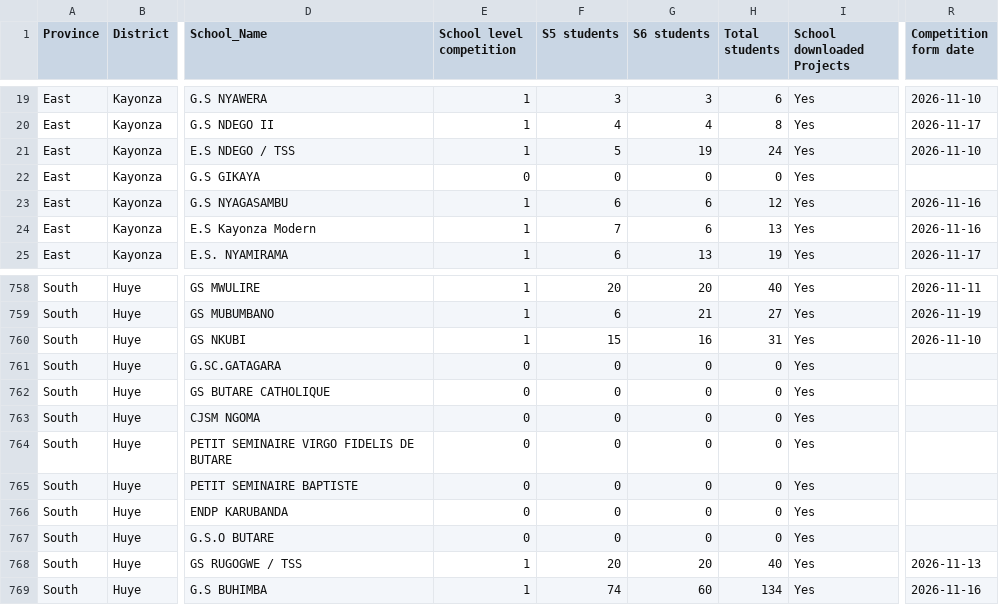
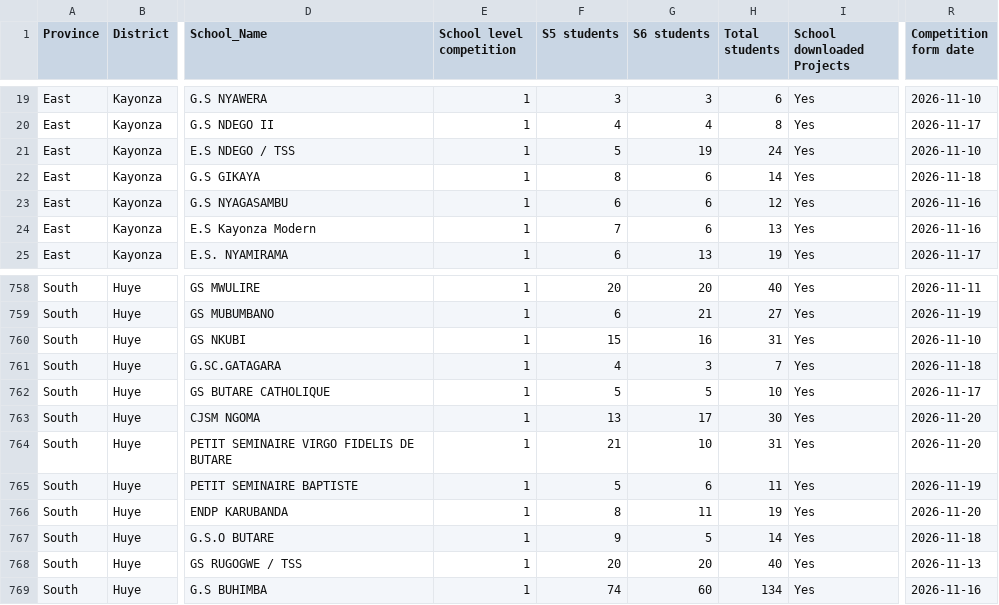
Before and after one commit to mathieunkurunziza-afk/PBA-dashboard, a CSV file: data/active_schools.csv, drawn as a sheet; only a part is shown, gaps mark what is left out; the diff covers the shown part only; the diff names each change by its address in the sheet, - before the commit and + after, or states it on an @@ line.

Commit message:
Update dashboard data

```diff
--- a/data/active_schools.csv
+++ b/data/active_schools.csv
-E22 (School level competition): 0
+E22 (School level competition): 1
-F22 (S5 students): 0
+F22 (S5 students): 8
-G22 (S6 students): 0
+G22 (S6 students): 6
-H22 (Total students): 0
+H22 (Total students): 14
-R22 (Competition form date): (empty)
+R22 (Competition form date): 2026-11-18
-E761:E767 (School level competition): 0
+E761:E767 (School level competition): 1
-F761 (S5 students): 0
+F761 (S5 students): 4
-G761 (S6 students): 0
+G761 (S6 students): 3
-H761 (Total students): 0
+H761 (Total students): 7
-R761 (Competition form date): (empty)
+R761 (Competition form date): 2026-11-18
-F762 (S5 students): 0
+F762 (S5 students): 5
-G762 (S6 students): 0
+G762 (S6 students): 5
-H762 (Total students): 0
+H762 (Total students): 10
-R762 (Competition form date): (empty)
+R762 (Competition form date): 2026-11-17
-F763 (S5 students): 0
+F763 (S5 students): 13
-G763 (S6 students): 0
+G763 (S6 students): 17
-H763 (Total students): 0
+H763 (Total students): 30
-R763:R764 (Competition form date): (empty)
+R763:R764 (Competition form date): 2026-11-20
-F764 (S5 students): 0
+F764 (S5 students): 21
-G764 (S6 students): 0
+G764 (S6 students): 10
-H764 (Total students): 0
+H764 (Total students): 31
-F765 (S5 students): 0
+F765 (S5 students): 5
-G765 (S6 students): 0
+G765 (S6 students): 6
-H765 (Total students): 0
+H765 (Total students): 11
-R765 (Competition form date): (empty)
+R765 (Competition form date): 2026-11-19
-F766 (S5 students): 0
+F766 (S5 students): 8
-G766 (S6 students): 0
+G766 (S6 students): 11
-H766 (Total students): 0
+H766 (Total students): 19
-R766 (Competition form date): (empty)
+R766 (Competition form date): 2026-11-20
-F767 (S5 students): 0
+F767 (S5 students): 9
-G767 (S6 students): 0
+G767 (S6 students): 5
-H767 (Total students): 0
+H767 (Total students): 14
-R767 (Competition form date): (empty)
+R767 (Competition form date): 2026-11-18
```
Also changed, not shown: 40 edited cells elsewhere in this file, 1 other file.
